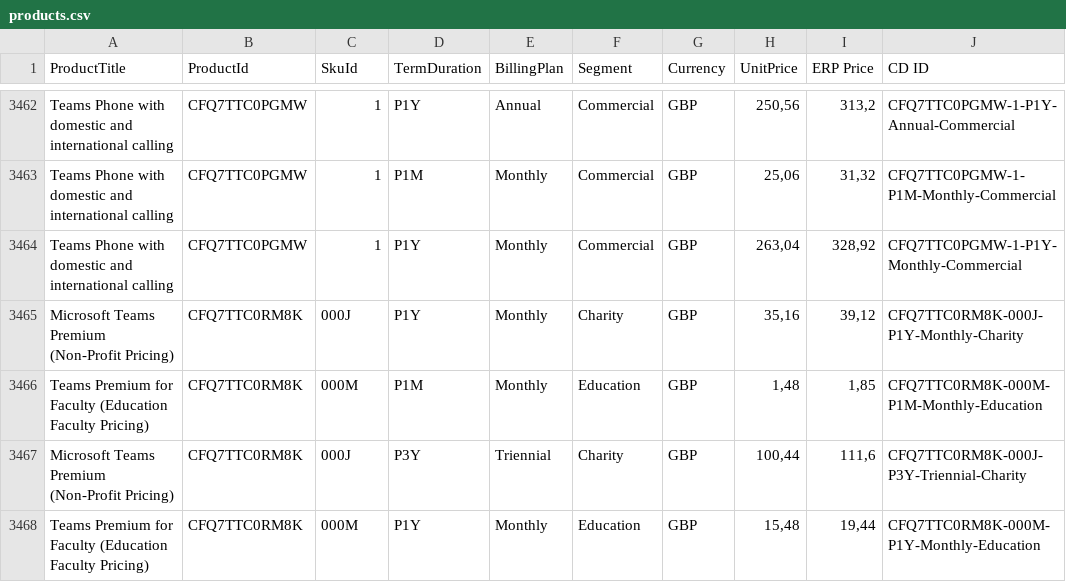
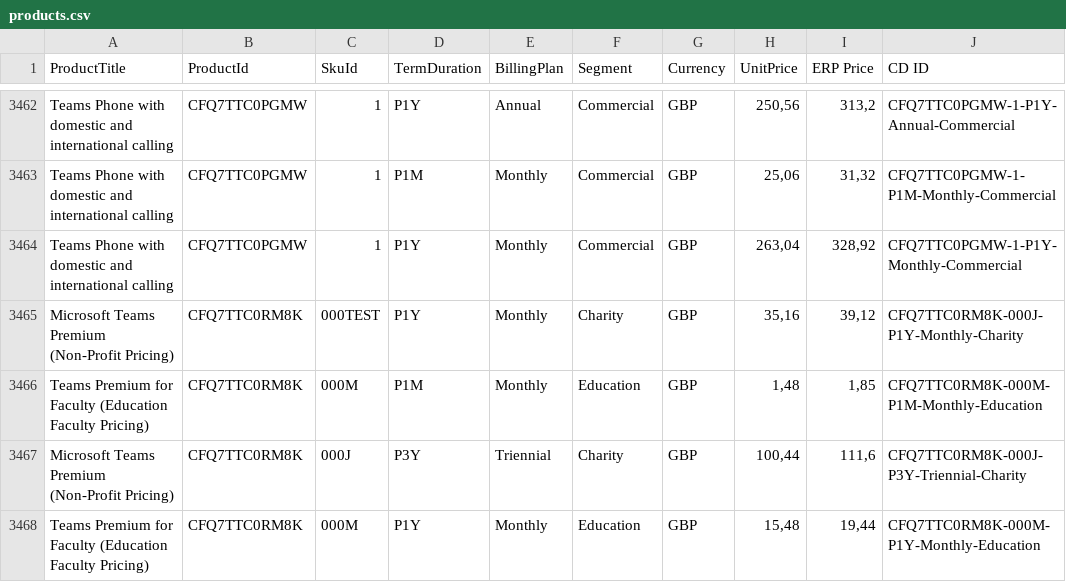
Before and after one commit to djdukedlc/partner-center-product-data, a CSV file: data/products.csv, drawn as a sheet; only a part is shown, gaps mark what is left out; the diff names each change by its address in the sheet, - before the commit and + after, or states it on an @@ line.

Commit message:
Update products.csv

```diff
--- a/data/products.csv
+++ b/data/products.csv
-C3465 (SkuId): 000J
+C3465 (SkuId): 000TEST
```
